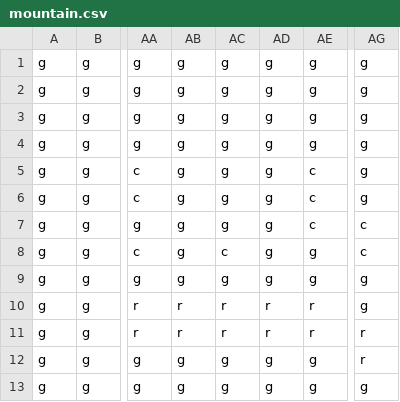
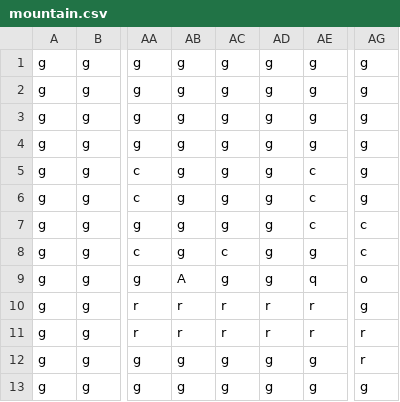
Before and after one commit to tacoroolz-create/cozy-island-game-world-expansion, a CSV file: assets/maps/mountain.csv, drawn as a sheet; only a part is shown, gaps mark what is left out; the diff names each change by its address in the sheet, - before the commit and + after, or states it on an @@ line.

```diff
--- a/assets/maps/mountain.csv
+++ b/assets/maps/mountain.csv
-AB9: g
+AB9: A
-AE9: g
+AE9: q
-AG9: g
+AG9: o
```
Also changed, not shown: assets/maps/city.csv, assets/maps/deep_woods.csv, 13 other files.
